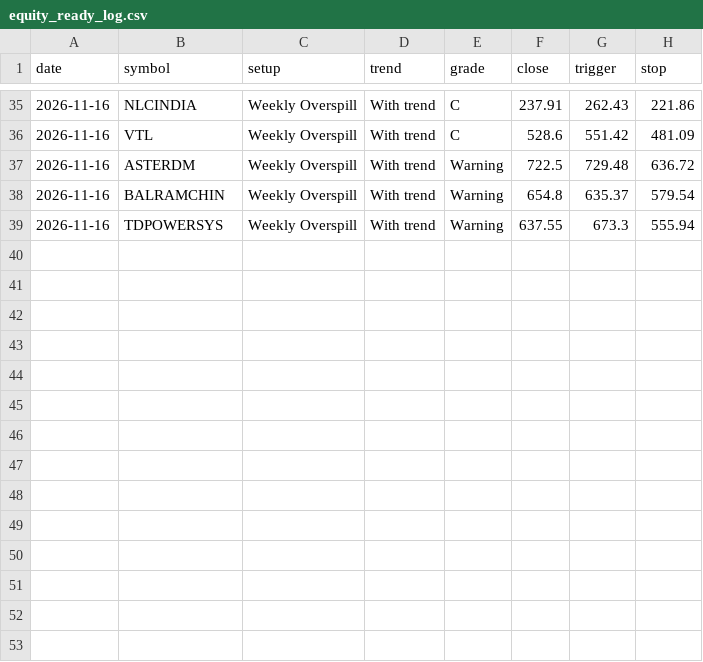
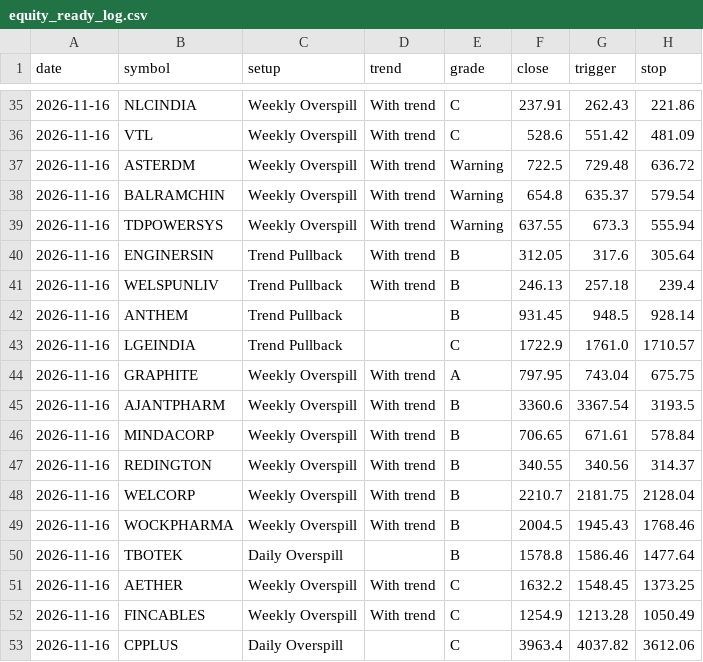
Before and after one commit to kapoorvivek4u-bit/TRENDFIRE_2.0, a CSV file: data/equity_ready_log.csv, drawn as a sheet; only a part is shown, gaps mark what is left out; the diff names each change by its address in the sheet, - before the commit and + after, or states it on an @@ line.

Commit message:
Equity scan 2026-11-16T10:16Z

```diff
--- a/data/equity_ready_log.csv
+++ b/data/equity_ready_log.csv
+row 40: 2026-11-16 | ENGINERSIN | Trend Pullback | With trend | B | 312.05 | 317.6 | 305.64
+row 41: 2026-11-16 | WELSPUNLIV | Trend Pullback | With trend | B | 246.13 | 257.18 | 239.4
+row 42: 2026-11-16 | ANTHEM | Trend Pullback |  | B | 931.45 | 948.5 | 928.14
+row 43: 2026-11-16 | LGEINDIA | Trend Pullback |  | C | 1722.9 | 1761.0 | 1710.57
+row 44: 2026-11-16 | GRAPHITE | Weekly Overspill | With trend | A | 797.95 | 743.04 | 675.75
+row 45: 2026-11-16 | AJANTPHARM | Weekly Overspill | With trend | B | 3360.6 | 3367.54 | 3193.5
+row 46: 2026-11-16 | MINDACORP | Weekly Overspill | With trend | B | 706.65 | 671.61 | 578.84
+row 47: 2026-11-16 | REDINGTON | Weekly Overspill | With trend | B | 340.55 | 340.56 | 314.37
+row 48: 2026-11-16 | WELCORP | Weekly Overspill | With trend | B | 2210.7 | 2181.75 | 2128.04
+row 49: 2026-11-16 | WOCKPHARMA | Weekly Overspill | With trend | B | 2004.5 | 1945.43 | 1768.46
+row 50: 2026-11-16 | TBOTEK | Daily Overspill |  | B | 1578.8 | 1586.46 | 1477.64
+row 51: 2026-11-16 | AETHER | Weekly Overspill | With trend | C | 1632.2 | 1548.45 | 1373.25
+row 52: 2026-11-16 | FINCABLES | Weekly Overspill | With trend | C | 1254.9 | 1213.28 | 1050.49
+row 53: 2026-11-16 | CPPLUS | Daily Overspill |  | C | 3963.4 | 4037.82 | 3612.06
```
Also changed, not shown: 3 other files.
